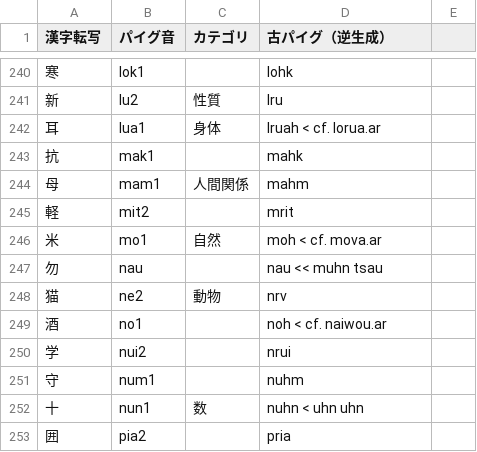
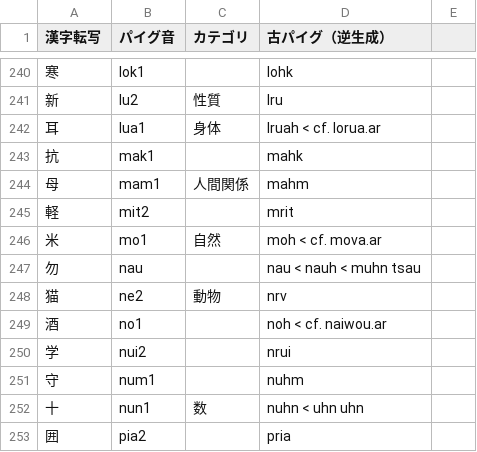
Before and after one commit to jurliyuuri/praige-zerp, a TSV file: パイグ語漢字転写早見表_mirror.tsv, drawn as a sheet; only a part is shown, gaps mark what is left out.

Commit message:
詳細を足す

```diff
--- a/パイグ語漢字転写早見表_mirror.tsv
+++ b/パイグ語漢字転写早見表_mirror.tsv
@@ -246,3 +246,3 @@
 米	mo1	自然	moh < cf. mova.ar	
-勿	nau		nau << muhn tsau	
+勿	nau		nau < nauh < muhn tsau	
 猫	ne2	動物	nrv	
```
